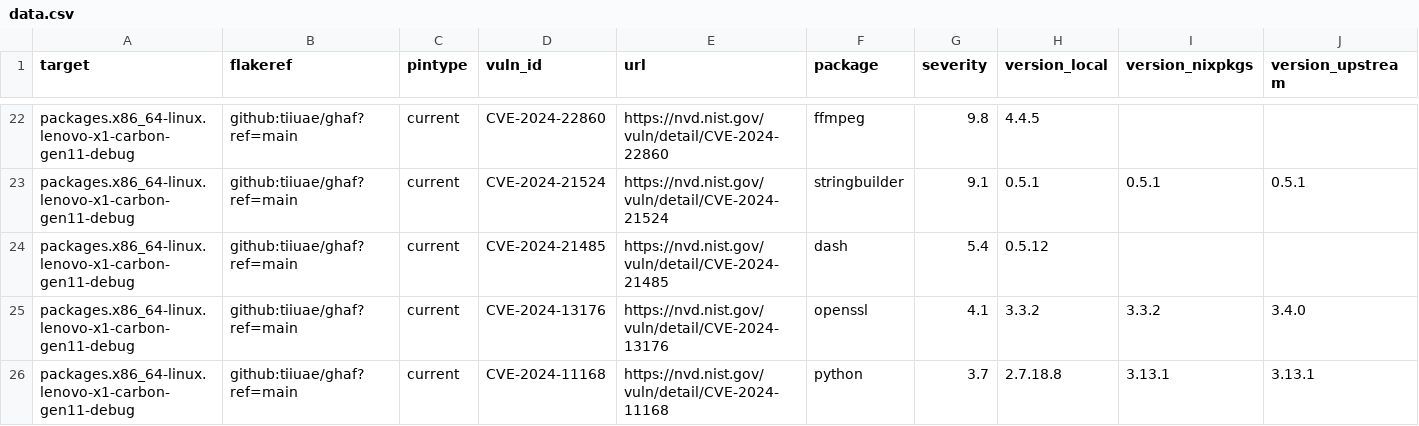
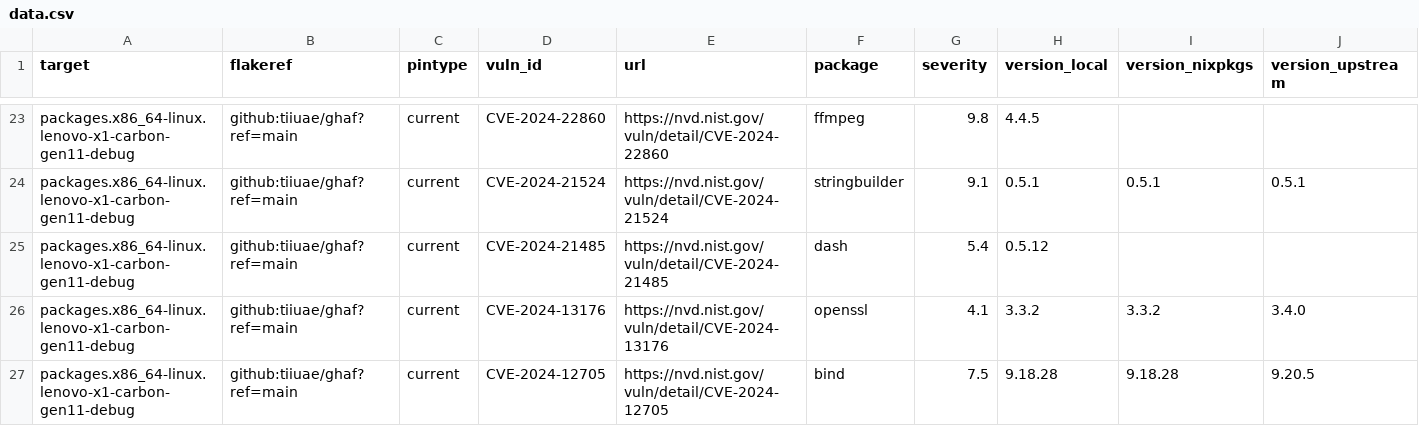
Before and after one commit to tiiuae/ghafscan, a CSV file: reports/main/data.csv, drawn as a sheet; only a part is shown, gaps mark what is left out; the shorter side is filled out with more unchanged rows; rows hold the shown columns only; the diff covers the shown part only; the diff names each change by its address in the sheet, - before the commit and + after, or states it on an @@ line.

```diff
--- a/reports/main/data.csv
+++ b/reports/main/data.csv
+row 27: packages.x86_64-linux.lenovo-x1-carbon-gen11-debug | github:tiiuae/ghaf?ref=main | current | CVE-2024-12705 | https://nvd.nist.gov/vuln/detail/CVE-2024-12705 | bind | 7.5 | 9.18.28 | 9.18.28 | 9.20.5
```
Also changed, not shown: 6 added rows and 1 edited cell elsewhere in this file, 1 other file.
